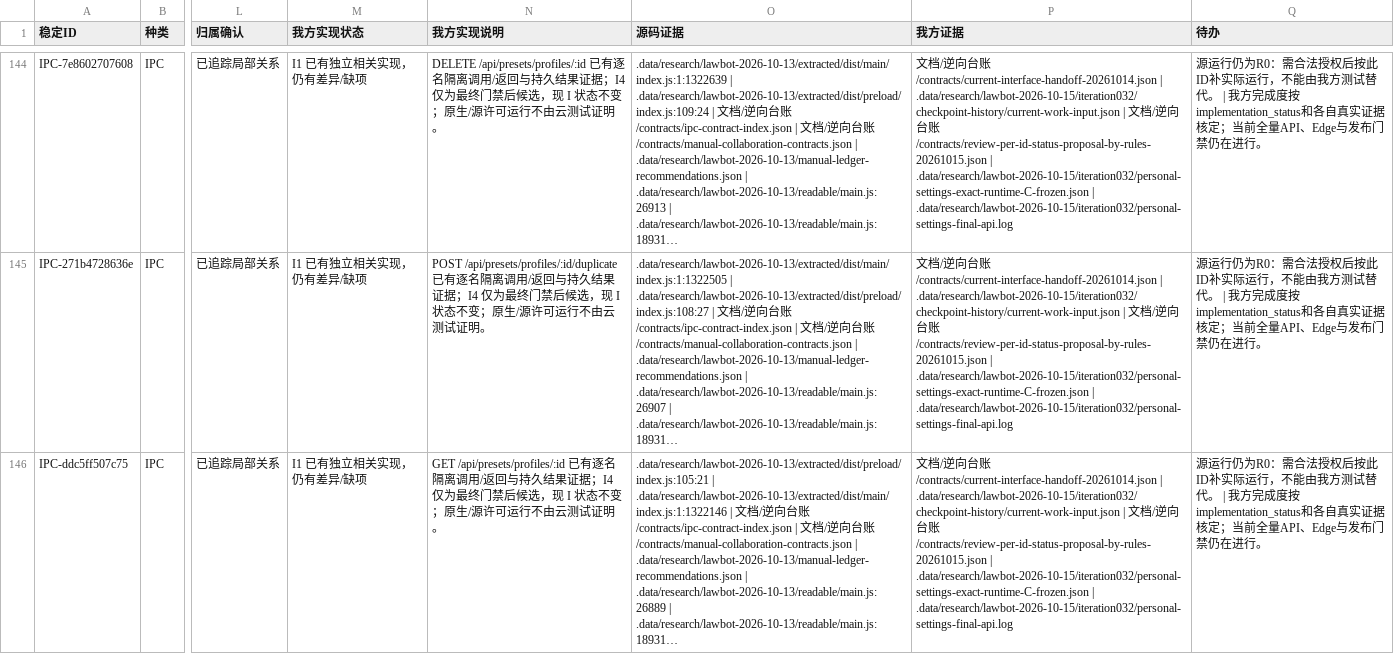
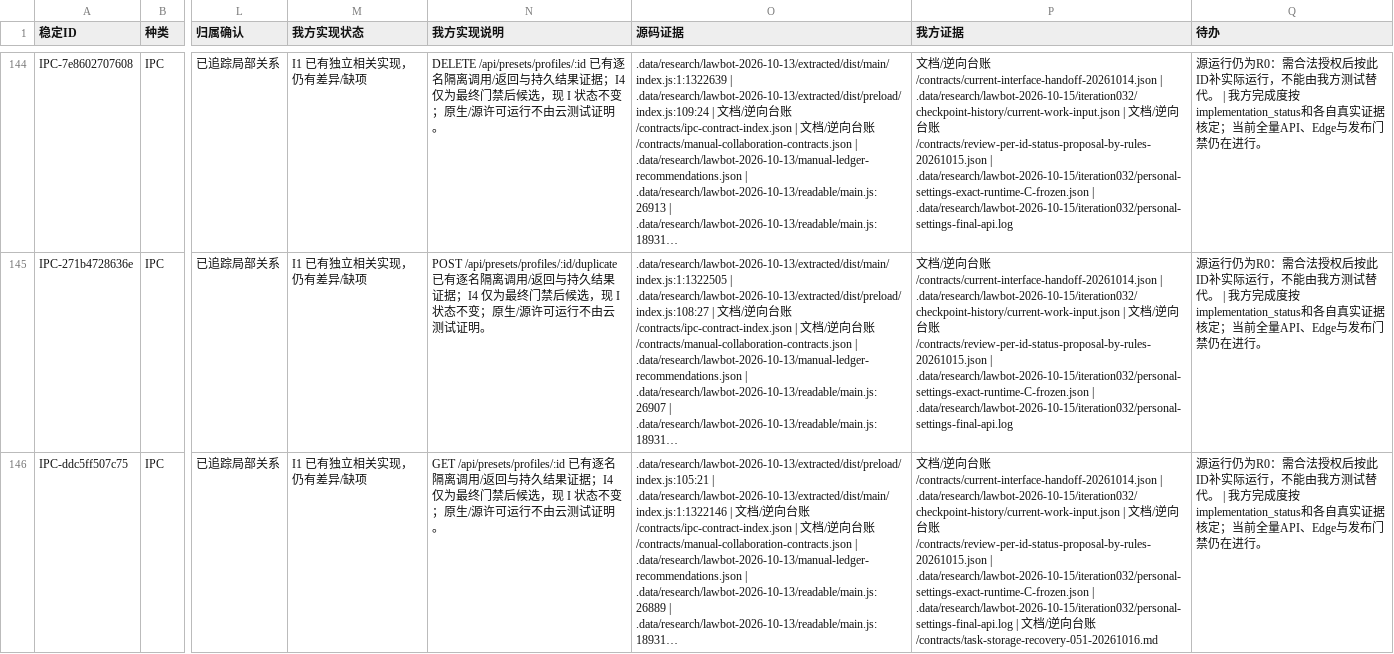
Before and after one commit to baobaobiancheng/tuominwang, a CSV file: 文档/逆向台账/接口台账.csv, drawn as a sheet; only a part is shown, gaps mark what is left out; long unchanged cells end in …; the diff covers the shown part only; the diff names each change by its address in the sheet, - before the commit and + after, or states it on an @@ line.

Commit message:
test: assert MCP profile rejection before task creation and retain coverage evidence

```diff
--- a/文档/逆向台账/接口台账.csv
+++ b/文档/逆向台账/接口台账.csv
-P146 (我方证据): …| .data/research/lawbot-2026-10-15/iteration032/personal-settings-final-api.log
+P146 (我方证据): …| .data/research/lawbot-2026-10-15/iteration032/personal-settings-final-api.log | 文档/逆向台账/contracts/task-storage-recovery-051-20261016.md
```
Also changed, not shown: 3 edited cells elsewhere in this file, 11 other files.
